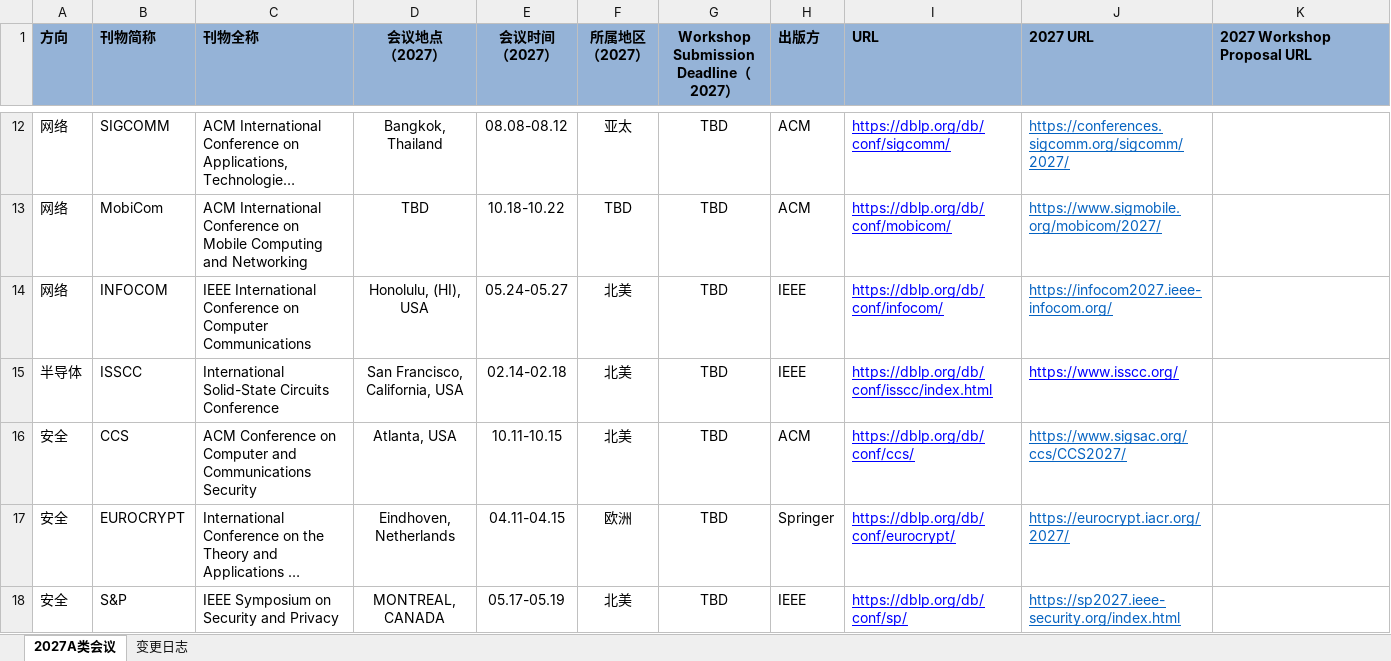
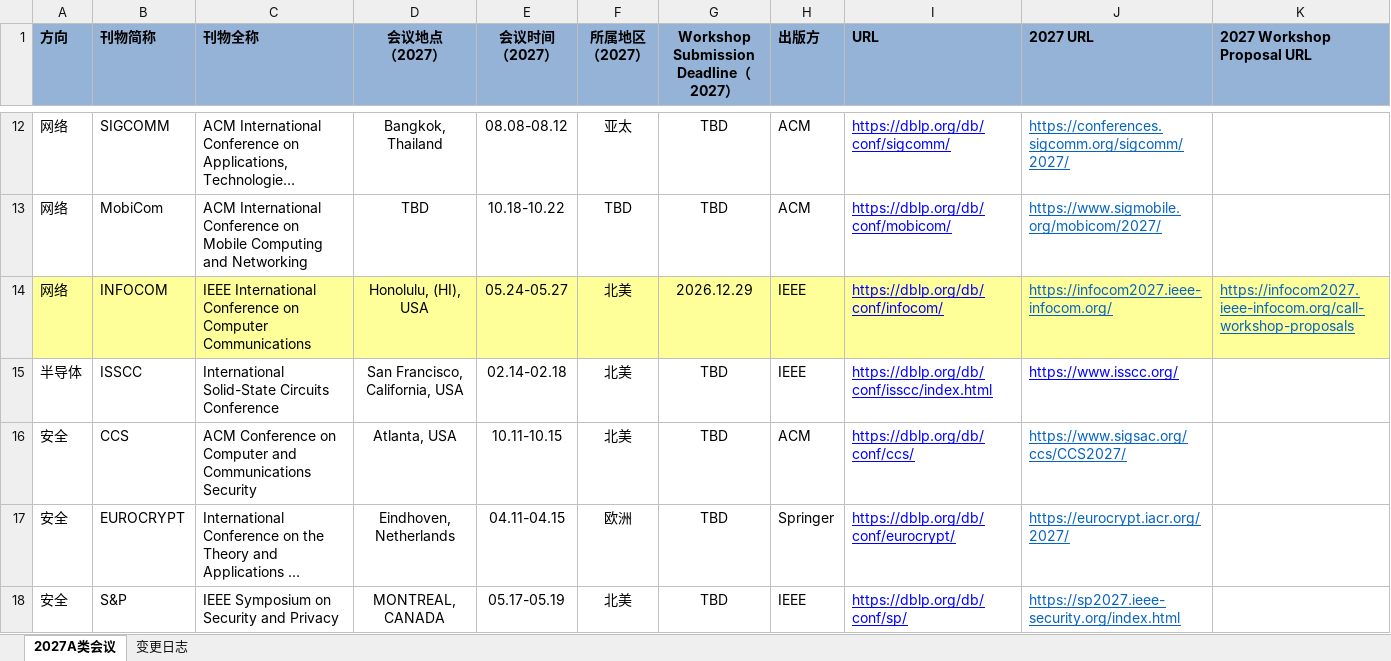
Before and after one commit to Suri628/ConferenceTracker, an Excel workbook: data/Conferences.xlsx, sheet 2027A类会议, drawn as a sheet; only a part is shown, gaps mark what is left out; long unchanged cells end in …; values as stored, in another font and other column widths than the file's, no borders; the diff covers the shown part only; the diff names each change by its address in the sheet, - before the commit and + after, or states it on an @@ line.

```diff
--- a/data/Conferences.xlsx (sheet 2027A类会议)
+++ b/data/Conferences.xlsx (sheet 2027A类会议)
-A14:K14 fill: none
+A14:K14 fill: #FFFF99
-G14: TBD
+G14: 2026.12.29
-K14 (2027 Workshop Proposal URL): (empty)
+K14 (2027 Workshop Proposal URL): https://infocom2027.ieee-infocom.org/call-workshop-proposals
```
Also changed, not shown: 11 edited cells and cell formats elsewhere in this sheet, sheet 变更日志.
